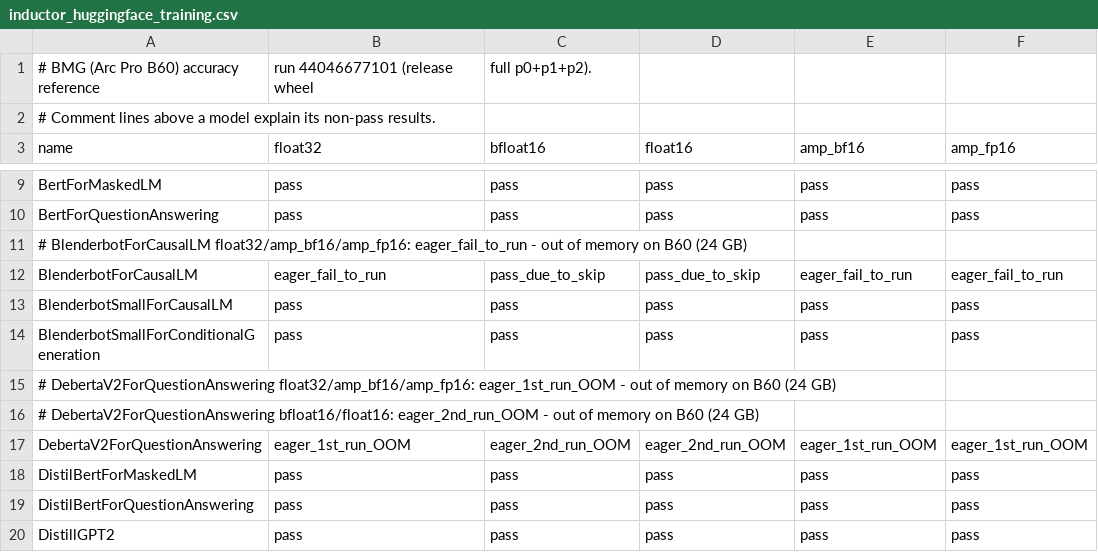
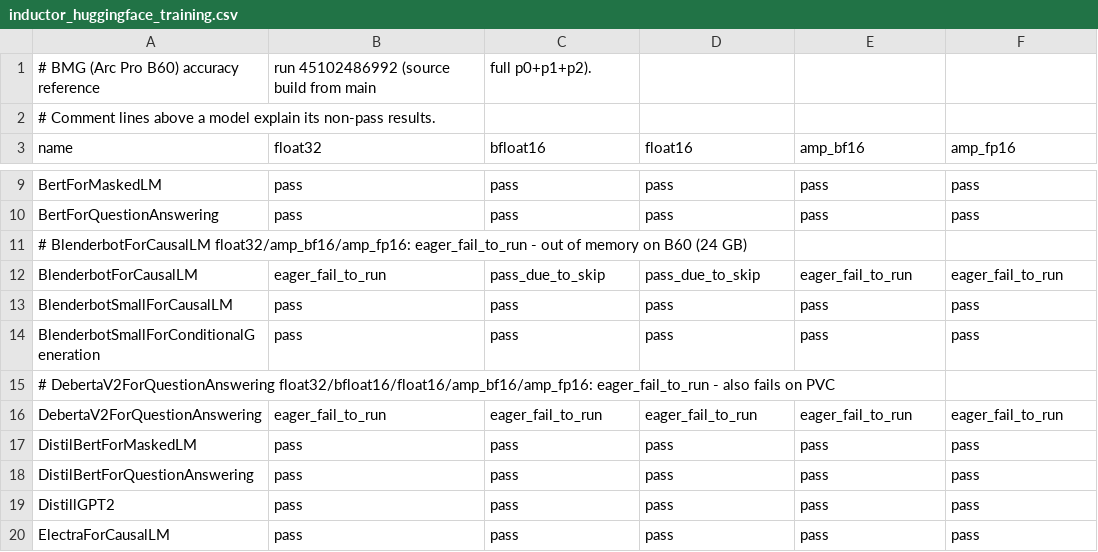
Before and after one commit to intel/torch-xpu-ops, a CSV file: .github/ci_expected_accuracy/bmg/inductor_huggingface_training.csv, drawn as a sheet; only a part is shown, gaps mark what is left out; the shorter side is filled out with more unchanged rows.

```diff
--- a/.github/ci_expected_accuracy/bmg/inductor_huggingface_training.csv
+++ b/.github/ci_expected_accuracy/bmg/inductor_huggingface_training.csv
@@ -1,2 +1,2 @@
-# BMG (Arc Pro B60) accuracy reference, run 44046677101 (release wheel, full p0+p1+p2).
+# BMG (Arc Pro B60) accuracy reference, run 45102486992 (source build from main, full p0+p1+p2).
 # Comment lines above a model explain its non-pass results.
@@ -14,5 +14,4 @@ BlenderbotSmallForCausalLM,pass,pass,pass,pass,pass
 BlenderbotSmallForConditionalGeneration,pass,pass,pass,pass,pass
-# DebertaV2ForQuestionAnswering float32/amp_bf16/amp_fp16: eager_1st_run_OOM - out of memory on B60 (24 GB)
-# DebertaV2ForQuestionAnswering bfloat16/float16: eager_2nd_run_OOM - out of memory on B60 (24 GB)
-DebertaV2ForQuestionAnswering,eager_1st_run_OOM,eager_2nd_run_OOM,eager_2nd_run_OOM,eager_1st_run_OOM,eager_1st_run_OOM
+# DebertaV2ForQuestionAnswering float32/bfloat16/float16/amp_bf16/amp_fp16: eager_fail_to_run - also fails on PVC
+DebertaV2ForQuestionAnswering,eager_fail_to_run,eager_fail_to_run,eager_fail_to_run,eager_fail_to_run,eager_fail_to_run
 DistilBertForMaskedLM,pass,pass,pass,pass,pass
```
Also changed, not shown: .github/ci_expected_accuracy/bmg/inductor_huggingface_inference.csv, .github/ci_expected_accuracy/bmg/inductor_timm_models_inference.csv, 4 other files.
